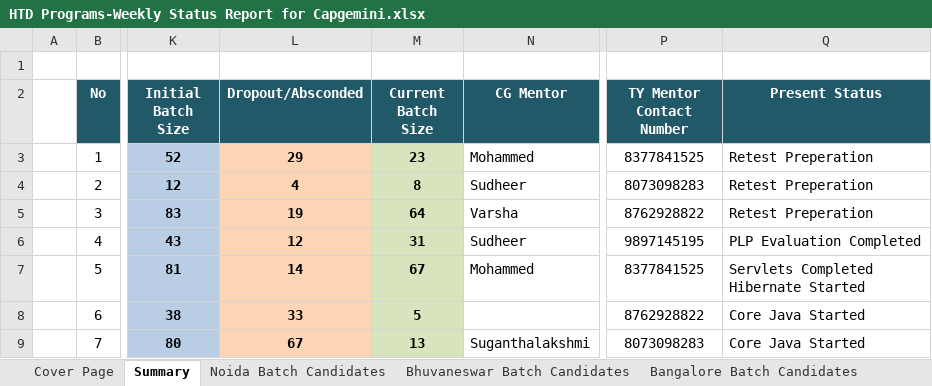
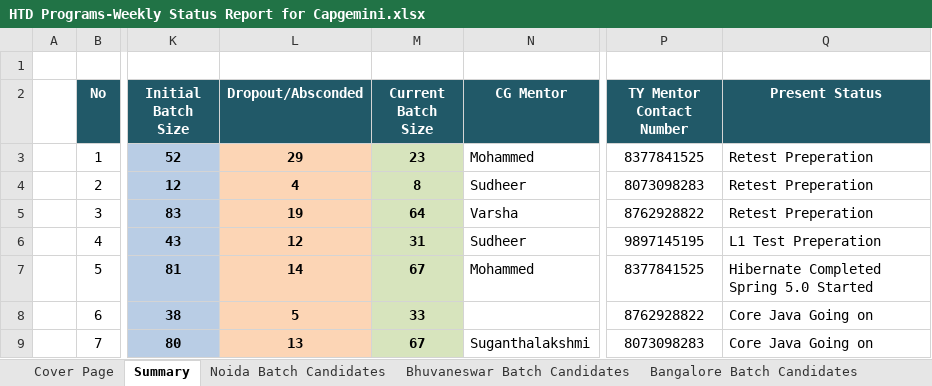
Before and after one commit to Praveen-TestYantra/JSpiders-CG-HTDProgram, an Excel workbook: HTD Programs-Weekly Status Report for Capgemini.xlsx, sheet Summary, drawn as a sheet; only a part is shown, gaps mark what is left out; values as stored, in another font and other column widths than the file's, no borders; ↵ is a line break in a cell; the diff names each change by its address in the sheet, - before the commit and + after, or states it on an @@ line.

Commit message:
Weekly Status report updated

```diff
--- a/HTD Programs-Weekly Status Report for Capgemini.xlsx (sheet Summary)
+++ b/HTD Programs-Weekly Status Report for Capgemini.xlsx (sheet Summary)
-Q6 (Present Status): PLP Evaluation Completed
+Q6 (Present Status): L1 Test Preperation
-Q7 (Present Status): Servlets Completed ↵ Hibernate Started
+Q7 (Present Status): Hibernate Completed ↵ Spring 5.0 Started
-L8 (Dropout/Absconded): 33
+L8 (Dropout/Absconded): 5
-M8 (Current Batch Size): 5
+M8 (Current Batch Size): 33
-Q8:Q9 (Present Status): Core Java Started
+Q8:Q9 (Present Status): Core Java Going on
-L9 (Dropout/Absconded): 67
+L9 (Dropout/Absconded): 13
-M9 (Current Batch Size): 13
+M9 (Current Batch Size): 67
```
Also changed, not shown: charts or pictures.
